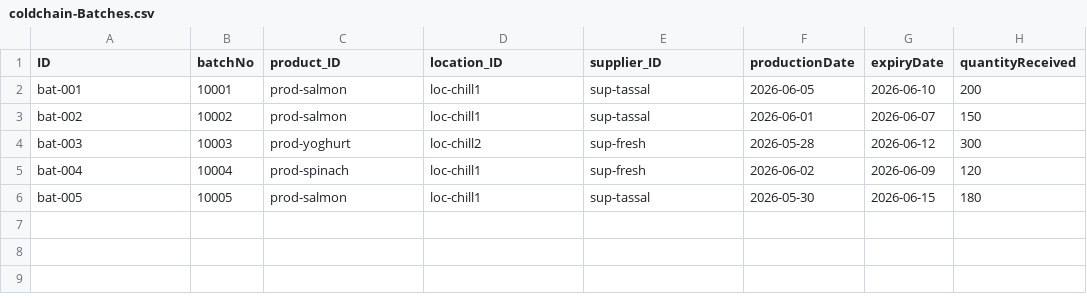
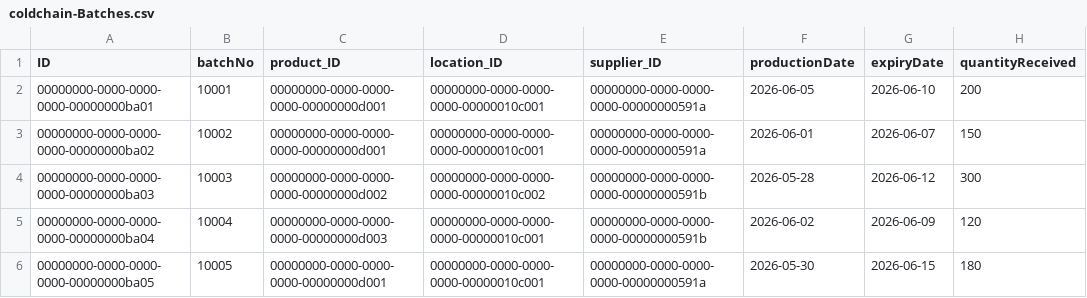
Before and after one commit to sawmeraw/ColdChain, a CSV file: coldchain/db/data/coldchain-Batches.csv, drawn as a sheet; only a part is shown; the diff names each change by its address in the sheet, - before the commit and + after, or states it on an @@ line.

Commit message:
fixed uuid in mock data

```diff
--- a/coldchain/db/data/coldchain-Batches.csv
+++ b/coldchain/db/data/coldchain-Batches.csv
-A2 (ID): bat-001
+A2 (ID): 00000000-0000-0000-0000-00000000ba01
-C2:C3 (product_ID): prod-salmon
+C2:C3 (product_ID): 00000000-0000-0000-0000-00000000d001
-D2:D3 (location_ID): loc-chill1
+D2:D3 (location_ID): 00000000-0000-0000-0000-00000010c001
-E2:E3 (supplier_ID): sup-tassal
+E2:E3 (supplier_ID): 00000000-0000-0000-0000-00000000591a
-A3 (ID): bat-002
+A3 (ID): 00000000-0000-0000-0000-00000000ba02
-A4 (ID): bat-003
+A4 (ID): 00000000-0000-0000-0000-00000000ba03
-C4 (product_ID): prod-yoghurt
+C4 (product_ID): 00000000-0000-0000-0000-00000000d002
-D4 (location_ID): loc-chill2
+D4 (location_ID): 00000000-0000-0000-0000-00000010c002
-E4:E5 (supplier_ID): sup-fresh
+E4:E5 (supplier_ID): 00000000-0000-0000-0000-00000000591b
-A5 (ID): bat-004
+A5 (ID): 00000000-0000-0000-0000-00000000ba04
-C5 (product_ID): prod-spinach
+C5 (product_ID): 00000000-0000-0000-0000-00000000d003
-D5:D6 (location_ID): loc-chill1
+D5:D6 (location_ID): 00000000-0000-0000-0000-00000010c001
-A6 (ID): bat-005
+A6 (ID): 00000000-0000-0000-0000-00000000ba05
-C6 (product_ID): prod-salmon
+C6 (product_ID): 00000000-0000-0000-0000-00000000d001
-E6 (supplier_ID): sup-tassal
+E6 (supplier_ID): 00000000-0000-0000-0000-00000000591a
```
Also changed, not shown: coldchain/db/data/coldchain-PricingRules.csv, coldchain/db/data/coldchain-Products.csv, 5 other files.
